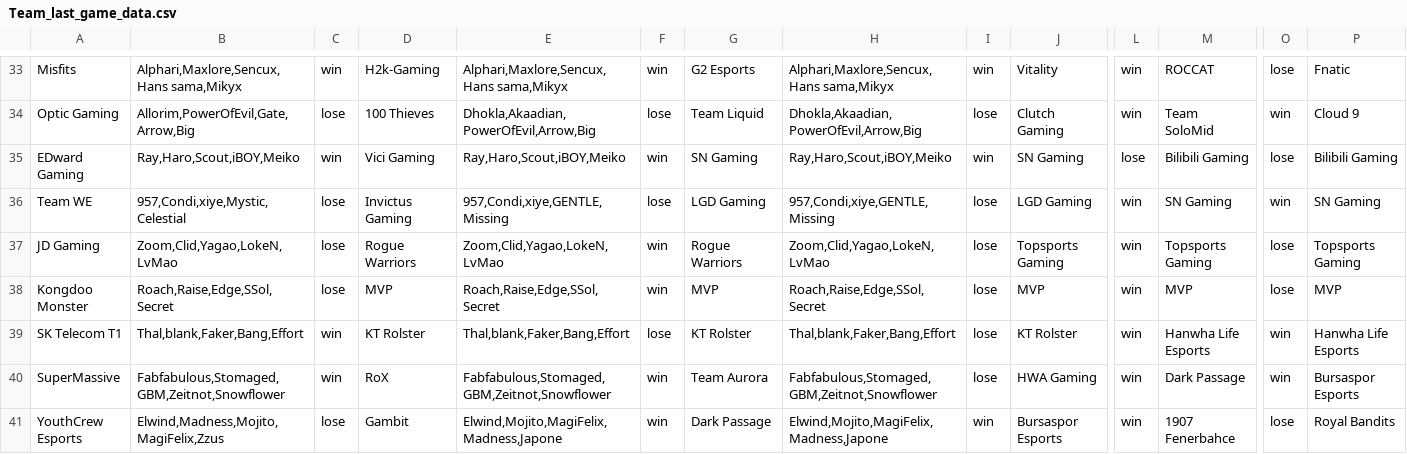
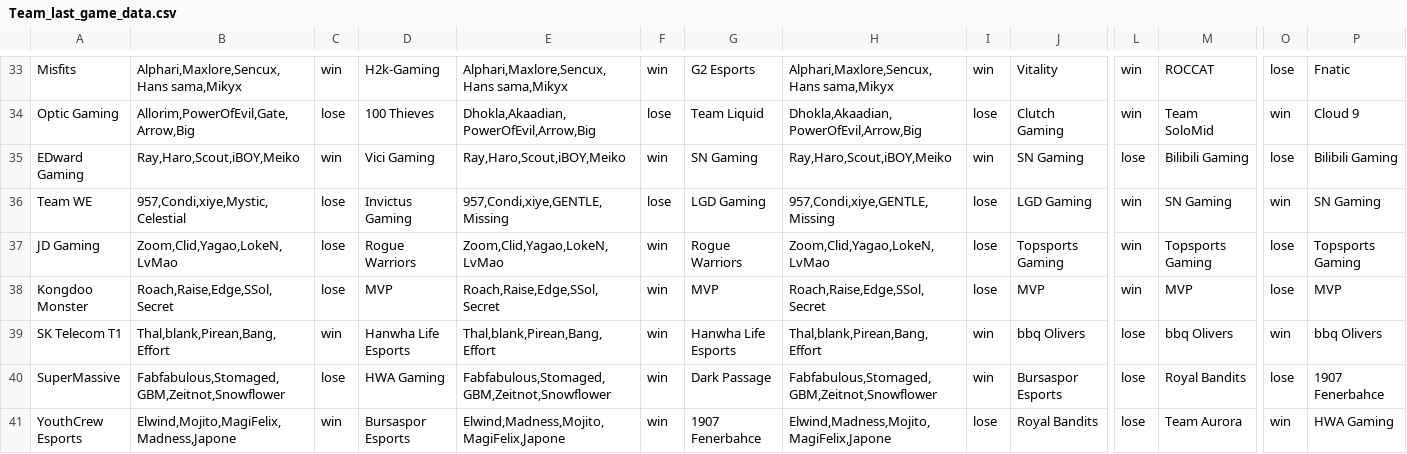
Before and after one commit to Ledareg/e-sports, a CSV file: Excel data/Team_last_game_data.csv, drawn as a sheet; only a part is shown, gaps mark what is left out; the diff covers the shown part only; the diff names each change by its address in the sheet, - before the commit and + after, or states it on an @@ line.

```diff
--- a/Excel data/Team_last_game_data.csv
+++ b/Excel data/Team_last_game_data.csv
-B39: Thal,blank,Faker,Bang,Effort
+B39: Thal,blank,Pirean,Bang,Effort
-D39: KT Rolster
+D39: Hanwha Life Esports
-E39: Thal,blank,Faker,Bang,Effort
+E39: Thal,blank,Pirean,Bang,Effort
-F39: lose
+F39: win
-G39: KT Rolster
+G39: Hanwha Life Esports
-H39: Thal,blank,Faker,Bang,Effort
+H39: Thal,blank,Pirean,Bang,Effort
-I39:I40: lose
+I39:I40: win
-J39: KT Rolster
+J39: bbq Olivers
-L39:L41: win
+L39:L41: lose
-M39: Hanwha Life Esports
+M39: bbq Olivers
-P39: Hanwha Life Esports
+P39: bbq Olivers
-C40: win
+C40: lose
-D40: RoX
+D40: HWA Gaming
-G40: Team Aurora
+G40: Dark Passage
-J40: HWA Gaming
+J40: Bursaspor Esports
-M40: Dark Passage
+M40: Royal Bandits
-O40: win
+O40: lose
-P40: Bursaspor Esports
+P40: 1907 Fenerbahce
-B41: Elwind,Madness,Mojito,MagiFelix,Zzus
+B41: Elwind,Mojito,MagiFelix,Madness,Japone
-C41: lose
+C41: win
-D41: Gambit
+D41: Bursaspor Esports
-E41: Elwind,Mojito,MagiFelix,Madness,Japone
+E41: Elwind,Madness,Mojito,MagiFelix,Japone
-G41: Dark Passage
+G41: 1907 Fenerbahce
-H41: Elwind,Mojito,MagiFelix,Madness,Japone
+H41: Elwind,Madness,Mojito,MagiFelix,Japone
-I41: win
+I41: lose
-J41: Bursaspor Esports
+J41: Royal Bandits
-M41: 1907 Fenerbahce
+M41: Team Aurora
-O41: lose
+O41: win
-P41: Royal Bandits
+P41: HWA Gaming
```
Also changed, not shown: 119 edited cells elsewhere in this file, Excel data/Excel_data.csv, 6 other files.
